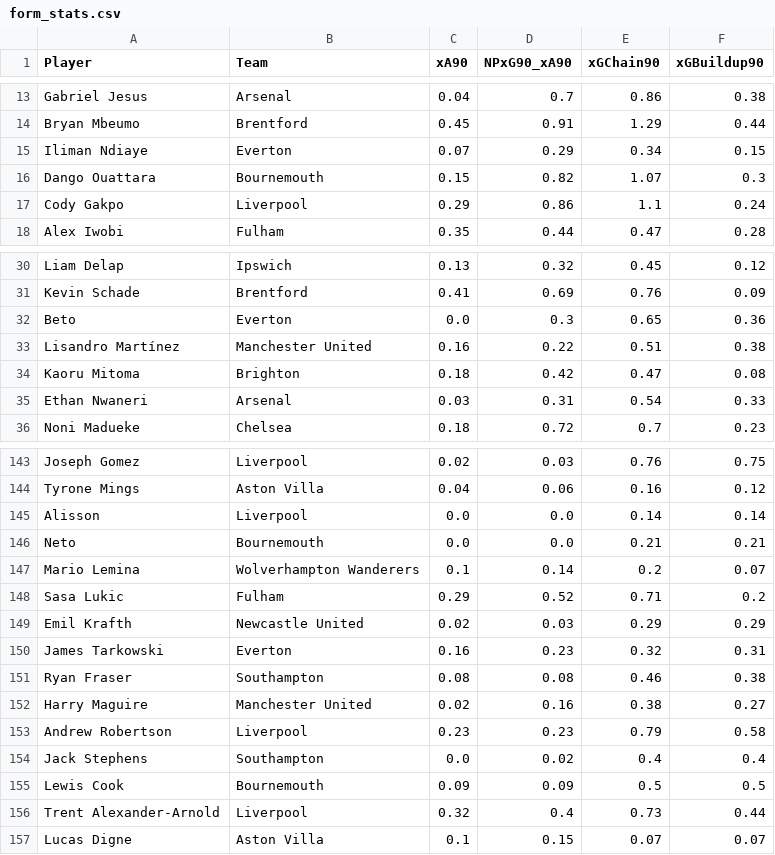
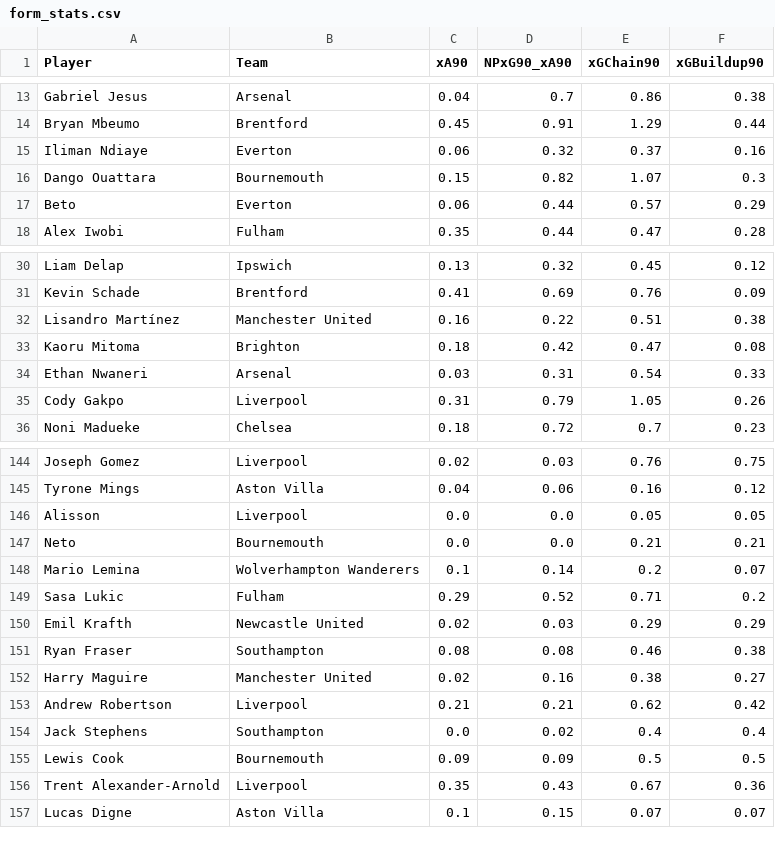
Before and after one commit to oforiik/fpl-assistant, a CSV file: data/form_stats.csv, drawn as a sheet; only a part is shown, gaps mark what is left out; the diff covers the shown part only.

Commit message:
Update CSV files with daily data

```diff
--- a/data/form_stats.csv
+++ b/data/form_stats.csv
@@ -14,5 +14,5 @@ Gabriel Jesus,Arsenal,0.04,0.7,0.86,0.38
 Bryan Mbeumo,Brentford,0.45,0.91,1.29,0.44
-Iliman Ndiaye,Everton,0.07,0.29,0.34,0.15
+Iliman Ndiaye,Everton,0.06,0.32,0.37,0.16
 Dango Ouattara,Bournemouth,0.15,0.82,1.07,0.3
-Cody Gakpo,Liverpool,0.29,0.86,1.1,0.24
+Beto,Everton,0.06,0.44,0.57,0.29
 Alex Iwobi,Fulham,0.35,0.44,0.47,0.28
@@ -31,3 +31,2 @@ Liam Delap,Ipswich,0.13,0.32,0.45,0.12
 Kevin Schade,Brentford,0.41,0.69,0.76,0.09
-Beto,Everton,0.0,0.3,0.65,0.36
 Lisandro Martínez,Manchester United,0.16,0.22,0.51,0.38
@@ -35,2 +34,3 @@ Kaoru Mitoma,Brighton,0.18,0.42,0.47,0.08
 Ethan Nwaneri,Arsenal,0.03,0.31,0.54,0.33
+Cody Gakpo,Liverpool,0.31,0.79,1.05,0.26
 Noni Madueke,Chelsea,0.18,0.72,0.7,0.23
@@ -144,3 +145,3 @@ Joseph Gomez,Liverpool,0.02,0.03,0.76,0.75
 Tyrone Mings,Aston Villa,0.04,0.06,0.16,0.12
-Alisson,Liverpool,0.0,0.0,0.14,0.14
+Alisson,Liverpool,0.0,0.0,0.05,0.05
 Neto,Bournemouth,0.0,0.0,0.21,0.21
@@ -149,9 +150,8 @@ Sasa Lukic,Fulham,0.29,0.52,0.71,0.2
 Emil Krafth,Newcastle United,0.02,0.03,0.29,0.29
-James Tarkowski,Everton,0.16,0.23,0.32,0.31
 Ryan Fraser,Southampton,0.08,0.08,0.46,0.38
 Harry Maguire,Manchester United,0.02,0.16,0.38,0.27
-Andrew Robertson,Liverpool,0.23,0.23,0.79,0.58
+Andrew Robertson,Liverpool,0.21,0.21,0.62,0.42
 Jack Stephens,Southampton,0.0,0.02,0.4,0.4
 Lewis Cook,Bournemouth,0.09,0.09,0.5,0.5
-Trent Alexander-Arnold,Liverpool,0.32,0.4,0.73,0.44
+Trent Alexander-Arnold,Liverpool,0.35,0.43,0.67,0.36
 Lucas Digne,Aston Villa,0.1,0.15,0.07,0.07
```
Also changed, not shown: 3 added rows, 5 removed rows and 44 edited cells elsewhere in this file, data/season_stats.csv.
